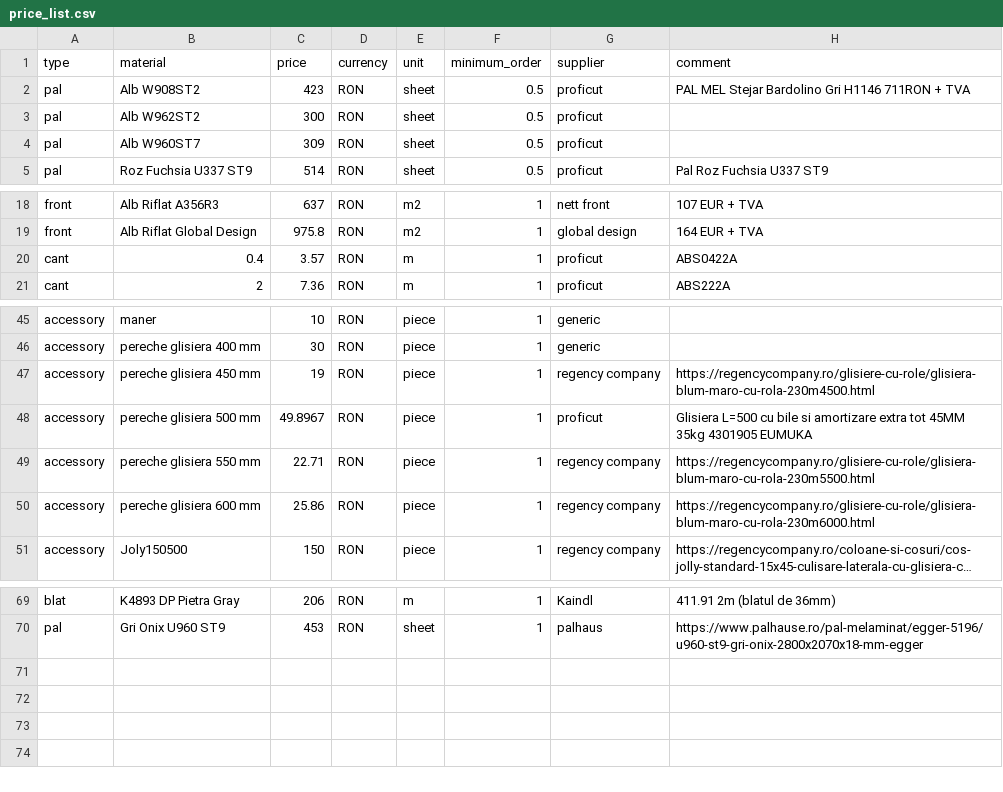
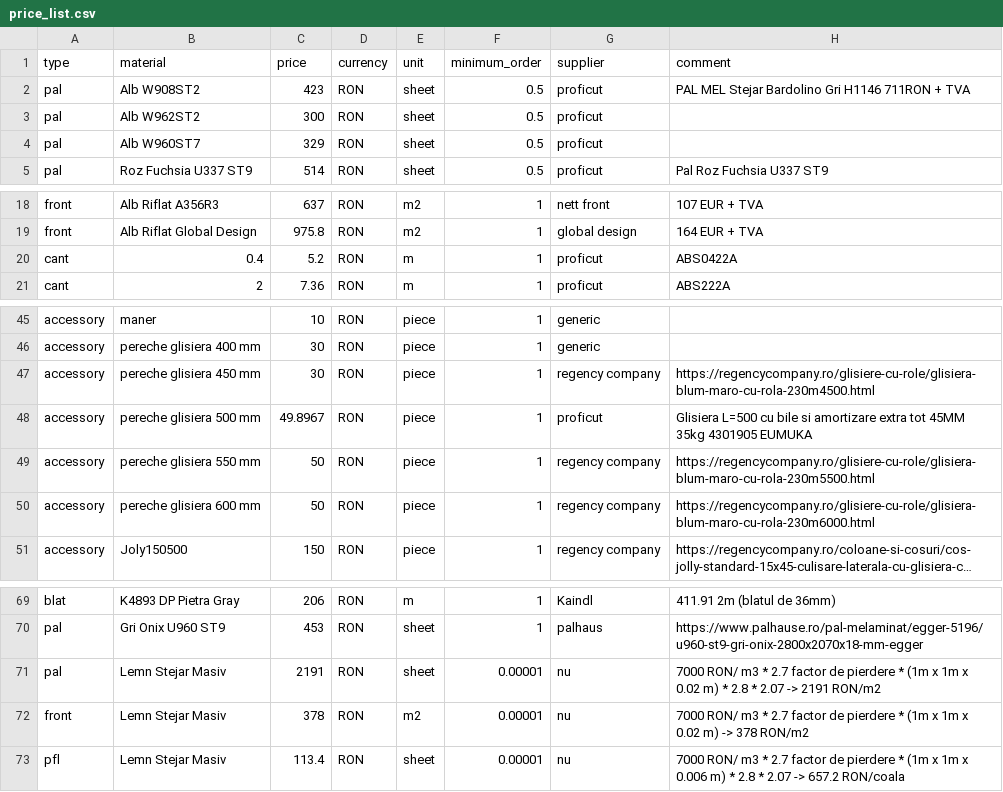
Before and after one commit to yelloish6/AIGenFurniture-freecad-workbench, a CSV file: AIGenFurniture/furniture_design/pricing/price_list.csv, drawn as a sheet; only a part is shown, gaps mark what is left out; long unchanged cells end in …; the diff names each change by its address in the sheet, - before the commit and + after, or states it on an @@ line.

```diff
--- a/AIGenFurniture/furniture_design/pricing/price_list.csv
+++ b/AIGenFurniture/furniture_design/pricing/price_list.csv
-C4 (price): 309
+C4 (price): 329
-C20 (price): 3.57
+C20 (price): 5.2
-C47 (price): 19
+C47 (price): 30
-C49 (price): 22.71
+C49 (price): 50
-C50 (price): 25.86
+C50 (price): 50
+row 71: pal | Lemn Stejar Masiv | 2191 | RON | sheet | 0.00001 | nu | 7000 RON/ m3 * 2.7 factor de pierdere * (1m x 1m x 0.02 m) * 2.8 * 2.07 -> 2191 RON/m2
+row 72: front | Lemn Stejar Masiv | 378 | RON | m2 | 0.00001 | nu | 7000 RON/ m3 * 2.7 factor de pierdere * (1m x 1m x 0.02 m) -> 378 RON/m2
+row 73: pfl | Lemn Stejar Masiv | 113.4 | RON | sheet | 0.00001 | nu | 7000 RON/ m3 * 2.7 factor de pierdere * (1m x 1m x 0.006 m) * 2.8 * 2.07 -> 657.2 RON/coala
```
Also changed, not shown: 7 other files.
